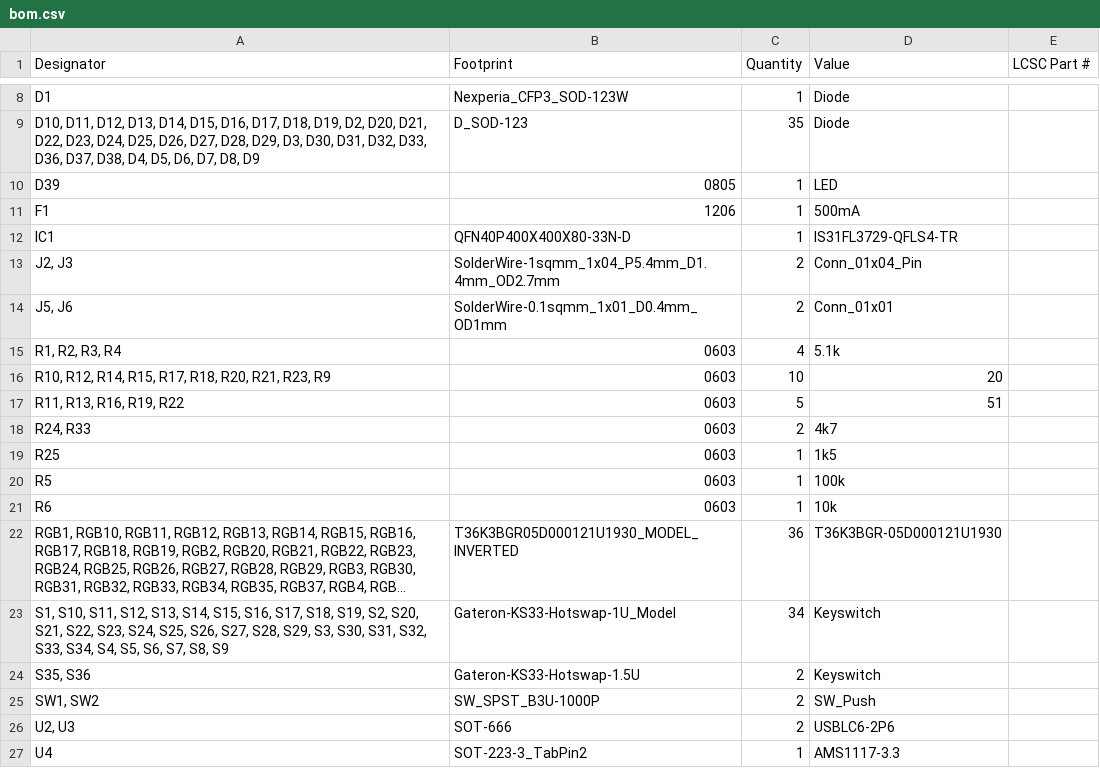
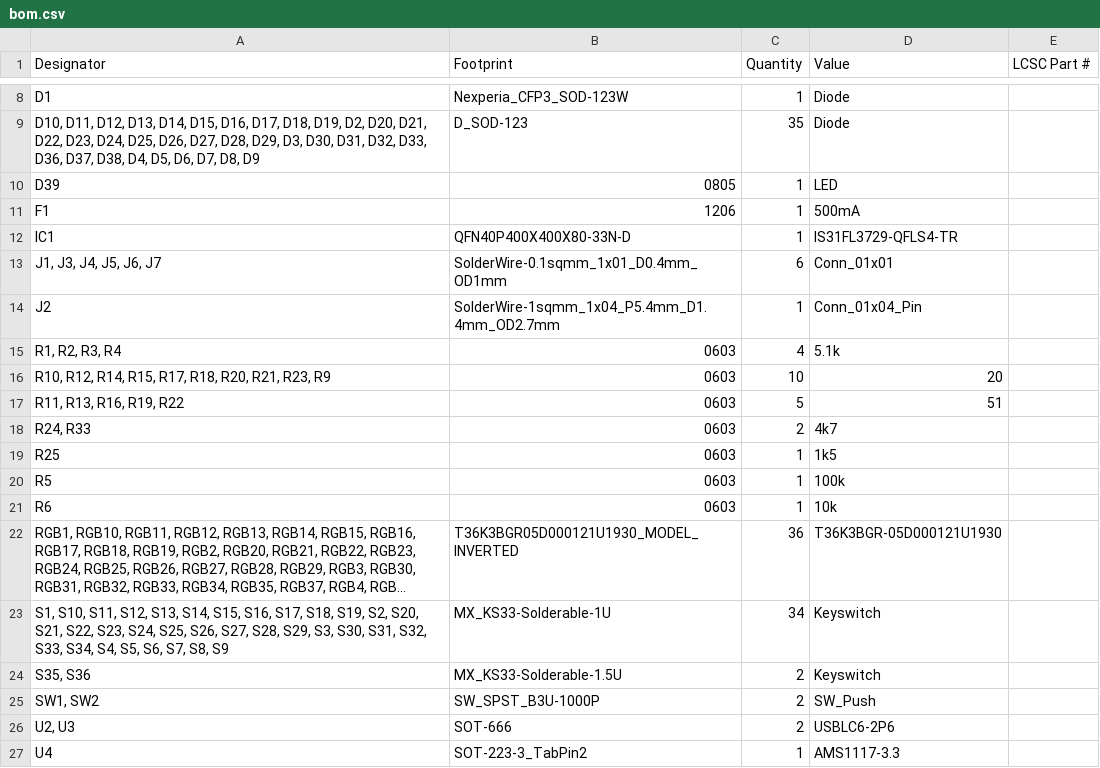
Before and after one commit to Matthew-Hammon/TheFalcon, a CSV file: TheFalcon/PCB/TheFalcon[Left]/production/bom.csv, drawn as a sheet; only a part is shown, gaps mark what is left out; long unchanged cells end in …; removed rows and columns are numbered as before the commit, all else as after; the diff names each change by its address in the sheet, - before the commit and + after, or states it on an @@ line.

```diff
--- a/TheFalcon/PCB/TheFalcon[Left]/production/bom.csv
+++ b/TheFalcon/PCB/TheFalcon[Left]/production/bom.csv
+row 13: J1, J3, J4, J5, J6, J7 | SolderWire-0.1sqmm_1x01_D0.4mm_OD1mm | 6 | Conn_01x01
-A14 (Designator): J2, J3
+A14 (Designator): J2
-C14 (Quantity): 2
+C14 (Quantity): 1
-row 14: J5, J6 | SolderWire-0.1sqmm_1x01_D0.4mm_OD1mm | 2 | Conn_01x01
-B23 (Footprint): Gateron-KS33-Hotswap-1U_Model
+B23 (Footprint): MX_KS33-Solderable-1U
-B24 (Footprint): Gateron-KS33-Hotswap-1.5U
+B24 (Footprint): MX_KS33-Solderable-1.5U
```
Also changed, not shown: TheFalcon/PCB/TheFalcon[Left]/production/designators.csv, TheFalcon/PCB/TheFalcon[Left]/production/positions.csv, 6 other files.
